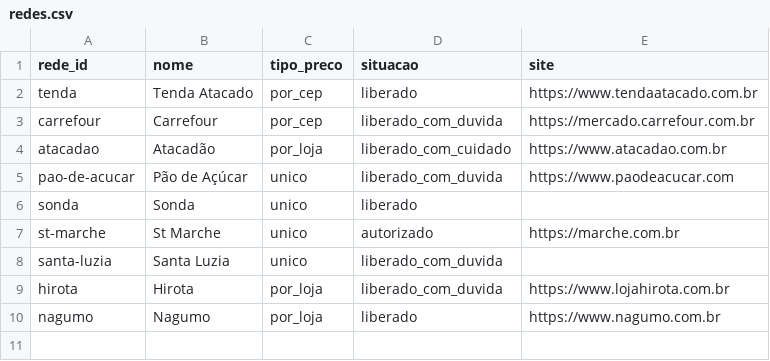
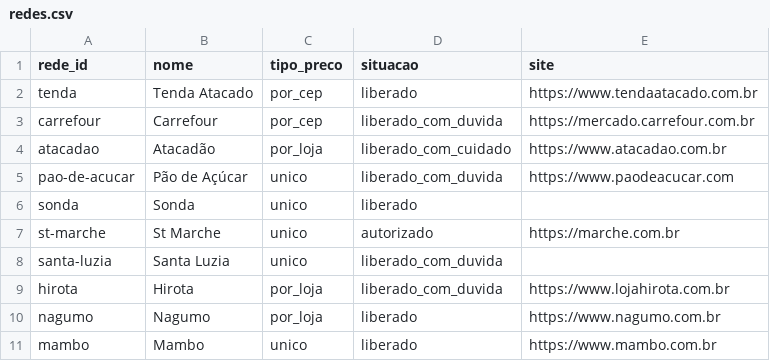
Before and after one commit to theoscala45/preco-do-dia-a-dia, a CSV file: data/redes.csv, drawn as a sheet; the diff names each change by its address in the sheet, - before the commit and + after, or states it on an @@ line.

```diff
--- a/data/redes.csv
+++ b/data/redes.csv
+row 11: mambo | Mambo | unico | liberado | https://www.mambo.com.br
```
Also changed, not shown: 8 other files.
